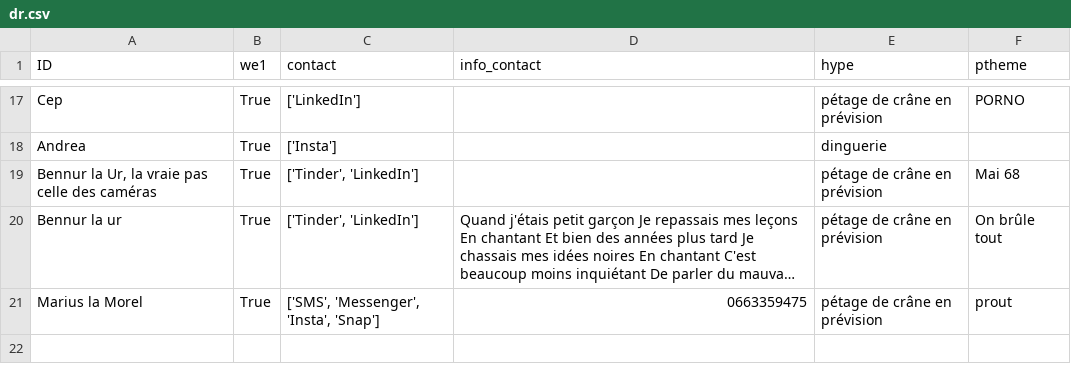
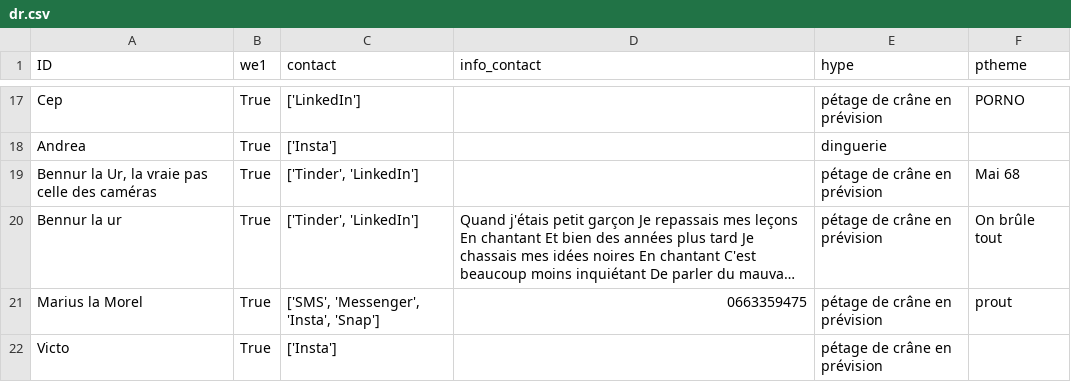
Before and after one commit to ptitchev/private_streamlit, a CSV file: data/dr.csv, drawn as a sheet; only a part is shown, gaps mark what is left out; long unchanged cells end in …; the diff names each change by its address in the sheet, - before the commit and + after, or states it on an @@ line.

Commit message:
Updated

```diff
--- a/data/dr.csv
+++ b/data/dr.csv
+row 22: Victo | True | ['Insta'] |  | pétage de crâne en prévision
```
